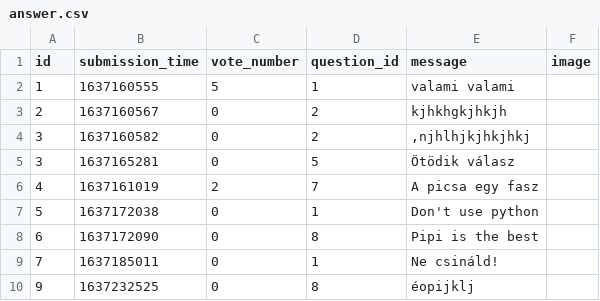
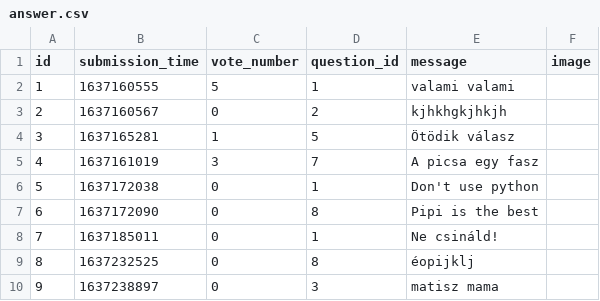
Before and after one commit to hannaszepesi/ask-mate-python, a CSV file: sample_data/answer.csv, drawn as a sheet.

```diff
--- a/sample_data/answer.csv
+++ b/sample_data/answer.csv
@@ -3,5 +3,4 @@ id,submission_time,vote_number,question_id,message,image
 2,1637160567,0,2,kjhkhgkjhkjh,
-3,1637160582,0,2,",njhlhjkjhkjhkj",
-3,1637165281,0,5,Ötödik válasz,
-4,1637161019,2,7,A picsa egy fasz,
+3,1637165281,1,5,Ötödik válasz,
+4,1637161019,3,7,A picsa egy fasz,
 5,1637172038,0,1,Don't use python,
@@ -9,2 +8,3 @@ id,submission_time,vote_number,question_id,message,image
 7,1637185011,0,1,Ne csináld!,
-9,1637232525,0,8,éopijklj,
+8,1637232525,0,8,éopijklj,
+9,1637238897,0,3,matisz mama,
```
Also changed, not shown: sample_data/question.csv, 1 other file.
